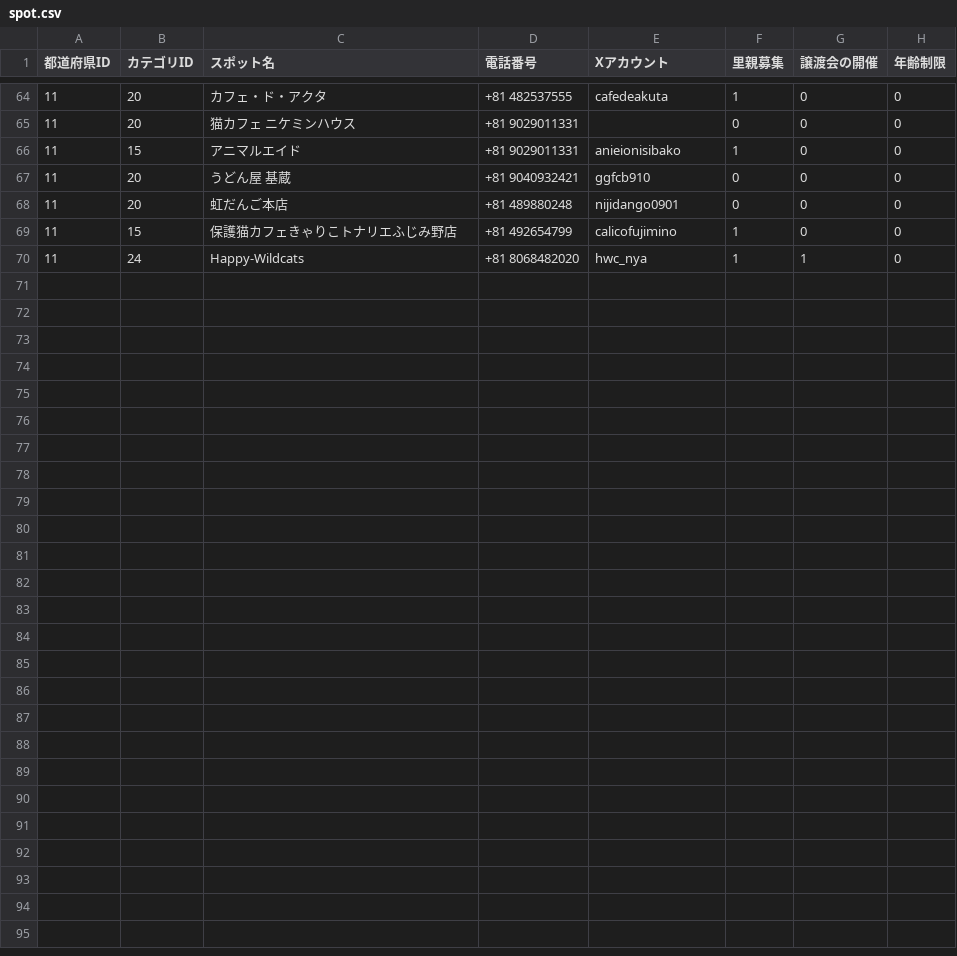
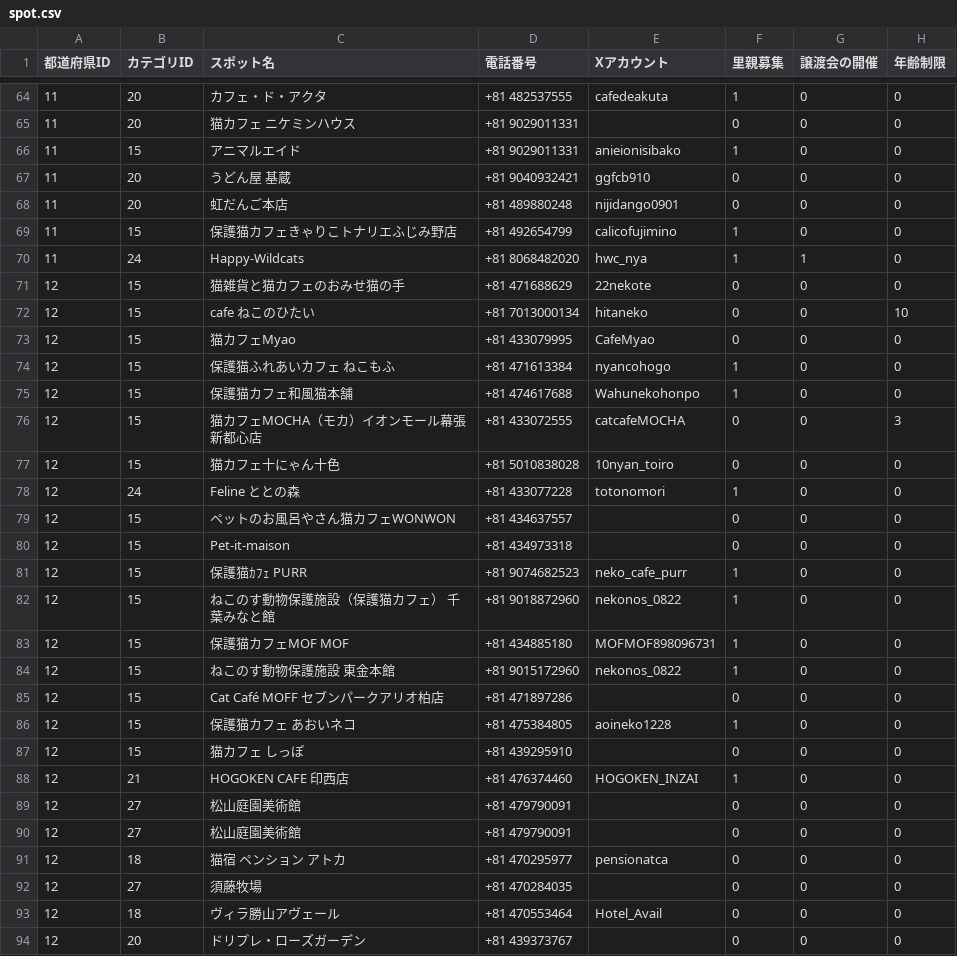
Before and after one commit to chapchon819/nekospot, a CSV file: lib/spot.csv, drawn as a sheet; only a part is shown, gaps mark what is left out.

Commit message:
✨ Add:千葉県の猫スポットを追加

```diff
--- a/lib/spot.csv
+++ b/lib/spot.csv
@@ -70 +70,25 @@
 11,24,Happy-Wildcats,+81 8068482020,hwc_nya,1,1,0
+12,15,猫雑貨と猫カフェのおみせ猫の手,+81 471688629,22nekote,0,0,0
+12,15,cafe ねこのひたい,+81 7013000134,hitaneko,0,0,10
+12,15,猫カフェMyao,+81 433079995,CafeMyao,0,0,0
+12,15,保護猫ふれあいカフェ ねこもふ,+81 471613384,nyancohogo,1,0,0
+12,15,保護猫カフェ和風猫本舗,+81 474617688,Wahunekohonpo,1,0,0
+12,15,猫カフェMOCHA（モカ）イオンモール幕張新都心店,+81 433072555,catcafeMOCHA,0,0,3
+12,15,猫カフェ十にゃん十色,+81 5010838028,10nyan_toiro,0,0,0
+12,24,Feline ととの森,+81 433077228,totonomori,1,0,0
+12,15,ペットのお風呂やさん猫カフェWONWON,+81 434637557,,0,0,0
+12,15,Pet-it-maison,+81 434973318,,0,0,0
+12,15,保護猫ｶﾌｪ PURR,+81 9074682523,neko_cafe_purr,1,0,0
+12,15,ねこのす動物保護施設（保護猫カフェ） 千葉みなと館,+81 9018872960,nekonos_0822,1,0,0
+12,15,保護猫カフェMOF MOF,+81 434885180,MOFMOF898096731,1,0,0
+12,15,ねこのす動物保護施設 東金本館,+81 9015172960,nekonos_0822,1,0,0
+12,15,Cat Café MOFF セブンパークアリオ柏店,+81 471897286,,0,0,0
+12,15,保護猫カフェ あおいネコ,+81 475384805,aoineko1228,1,0,0
+12,15,猫カフェ しっぽ,+81 439295910,,0,0,0
+12,21,HOGOKEN CAFE 印西店,+81 476374460,HOGOKEN_INZAI,1,0,0
+12,27,松山庭園美術館,+81 479790091,,0,0,0
+12,27,松山庭園美術館,+81 479790091,,0,0,0
+12,18,猫宿 ペンション アトカ,+81 470295977,pensionatca,0,0,0
+12,27,須藤牧場,+81 470284035,,0,0,0
+12,18,ヴィラ勝山アヴェール,+81 470553464,Hotel_Avail,0,0,0
+12,20,ドリプレ・ローズガーデン,+81 439373767,,0,0,0
```
